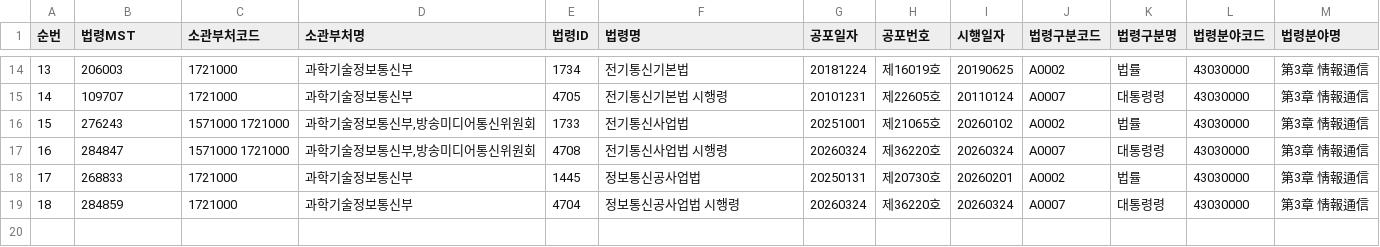
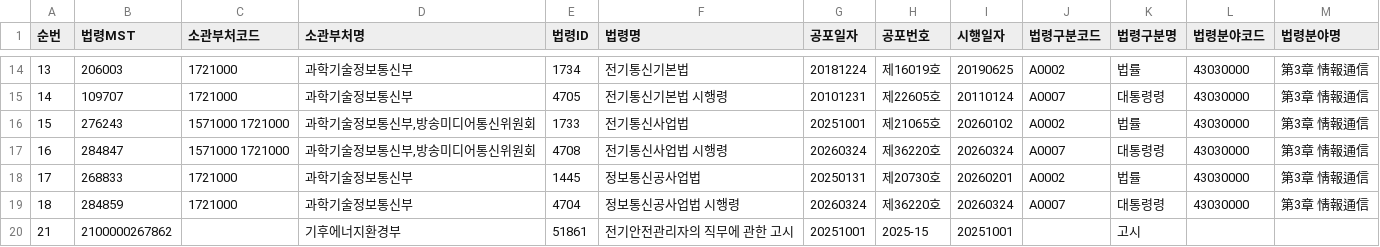
Before and after one commit to mkd1434/law, a CSV file: data/법령목록.csv, drawn as a sheet; only a part is shown, gaps mark what is left out.

```diff
--- a/data/법령목록.csv
+++ b/data/법령목록.csv
@@ -19 +19,2 @@
 18,284859,1721000,과학기술정보통신부,4704,정보통신공사업법 시행령,20260324,제36220호,20260324,A0007,대통령령,43030000,第3章 情報通信
+21,2100000267862,,기후에너지환경부,51861,전기안전관리자의 직무에 관한 고시,20251001,2025-15,20251001,,고시,,
```
Also changed, not shown: 1 other file.
